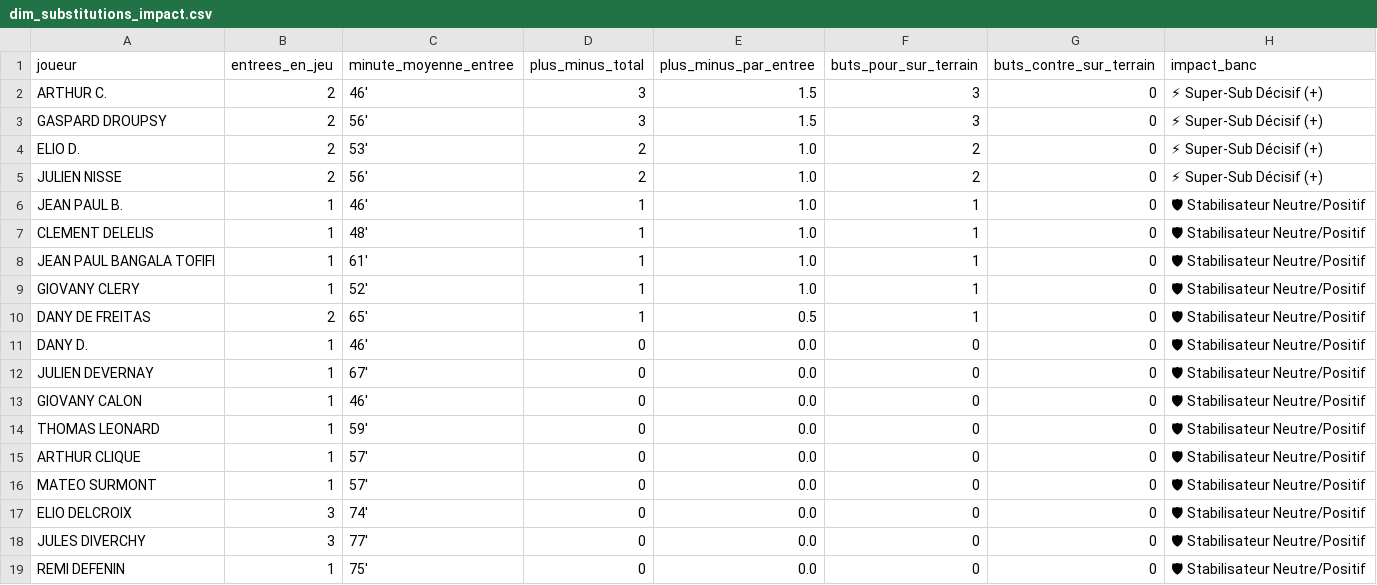
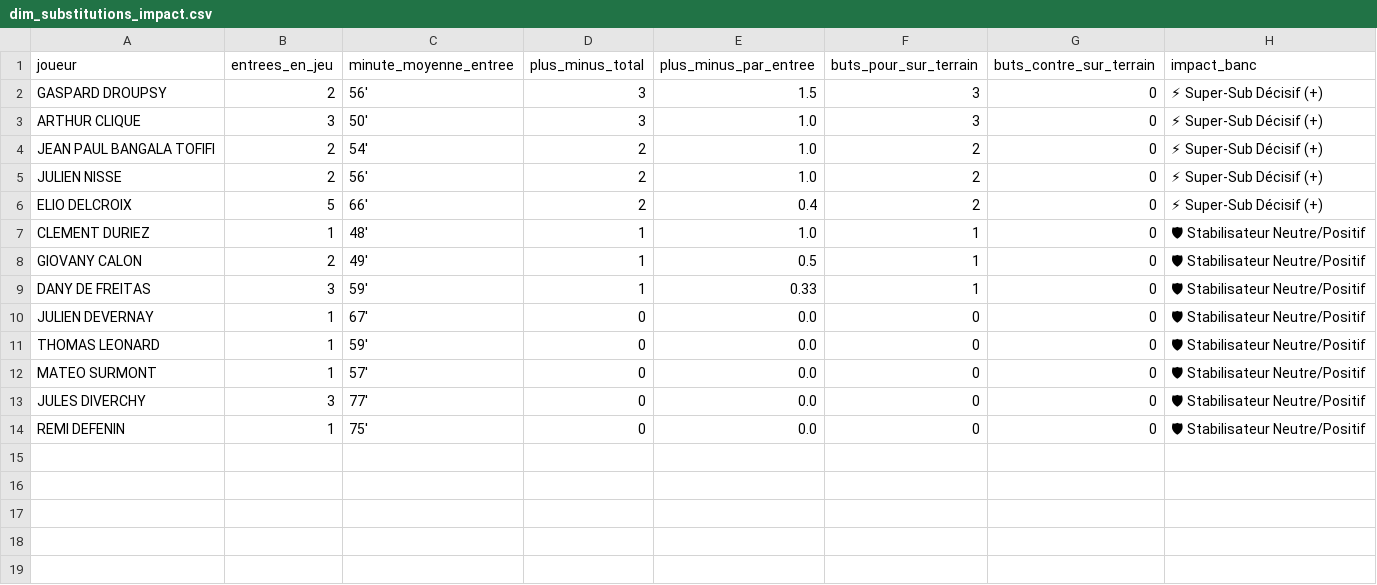
Before and after one commit to nino-frc/es-genech-data-performance, a CSV file: exports_powerbi/dim_substitutions_impact.csv, drawn as a sheet; removed rows and columns are numbered as before the commit, all else as after; the diff names each change by its address in the sheet, - before the commit and + after, or states it on an @@ line.

Commit message:
fix(squad): exclusion de tous les adversaires de l'effectif Genech, réconciliation complète d'Elio Delcroix et effectif officiel calibré à 21 joueurs

```diff
--- a/exports_powerbi/dim_substitutions_impact.csv
+++ b/exports_powerbi/dim_substitutions_impact.csv
-row 2: ARTHUR C. | 2 | 46' | 3 | 1.5 | 3 | 0 | ⚡ Super-Sub Décisif (+)
+row 3: ARTHUR CLIQUE | 3 | 50' | 3 | 1.0 | 3 | 0 | ⚡ Super-Sub Décisif (+)
-A4 (joueur): ELIO D.
+A4 (joueur): JEAN PAUL BANGALA TOFIFI
-C4 (minute_moyenne_entree): 53'
+C4 (minute_moyenne_entree): 54'
-row 6: JEAN PAUL B. | 1 | 46' | 1 | 1.0 | 1 | 0 | 🛡 Stabilisateur Neutre/Positif
+row 6: ELIO DELCROIX | 5 | 66' | 2 | 0.4 | 2 | 0 | ⚡ Super-Sub Décisif (+)
-A7 (joueur): CLEMENT DELELIS
+A7 (joueur): CLEMENT DURIEZ
-row 8: JEAN PAUL BANGALA TOFIFI | 1 | 61' | 1 | 1.0 | 1 | 0 | 🛡 Stabilisateur Neutre/Positif
-A8 (joueur): GIOVANY CLERY
+A8 (joueur): GIOVANY CALON
-B8 (entrees_en_jeu): 1
+B8 (entrees_en_jeu): 2
-C8 (minute_moyenne_entree): 52'
+C8 (minute_moyenne_entree): 49'
-E8 (plus_minus_par_entree): 1.0
+E8 (plus_minus_par_entree): 0.5
-B9 (entrees_en_jeu): 2
+B9 (entrees_en_jeu): 3
-C9 (minute_moyenne_entree): 65'
+C9 (minute_moyenne_entree): 59'
-E9 (plus_minus_par_entree): 0.5
+E9 (plus_minus_par_entree): 0.33
-row 11: DANY D. | 1 | 46' | 0 | 0.0 | 0 | 0 | 🛡 Stabilisateur Neutre/Positif
-row 13: GIOVANY CALON | 1 | 46' | 0 | 0.0 | 0 | 0 | 🛡 Stabilisateur Neutre/Positif
-row 15: ARTHUR CLIQUE | 1 | 57' | 0 | 0.0 | 0 | 0 | 🛡 Stabilisateur Neutre/Positif
-row 17: ELIO DELCROIX | 3 | 74' | 0 | 0.0 | 0 | 0 | 🛡 Stabilisateur Neutre/Positif
```
Also changed, not shown: exports_powerbi/dim_discipline_genech.csv, exports_powerbi/dim_performance_drivers.csv, 14 other files.
